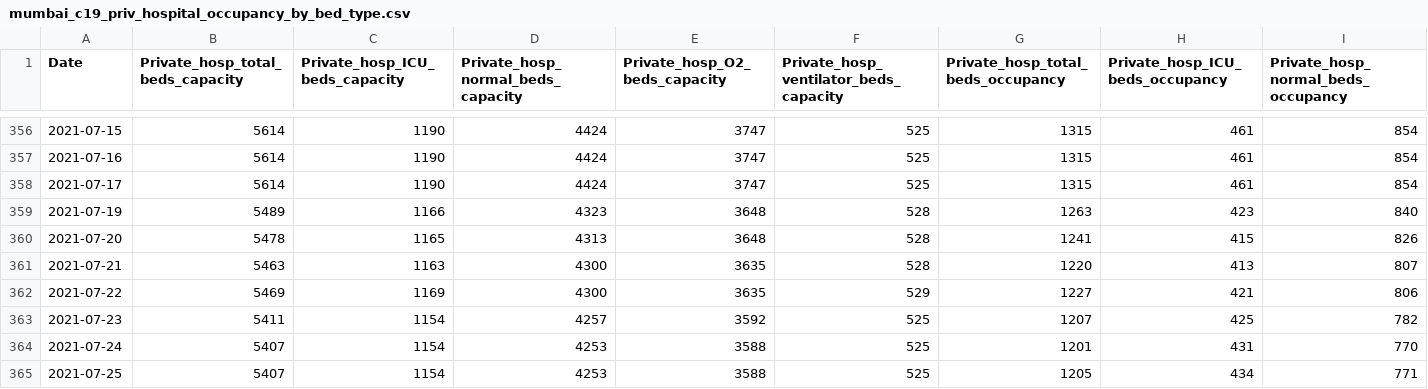
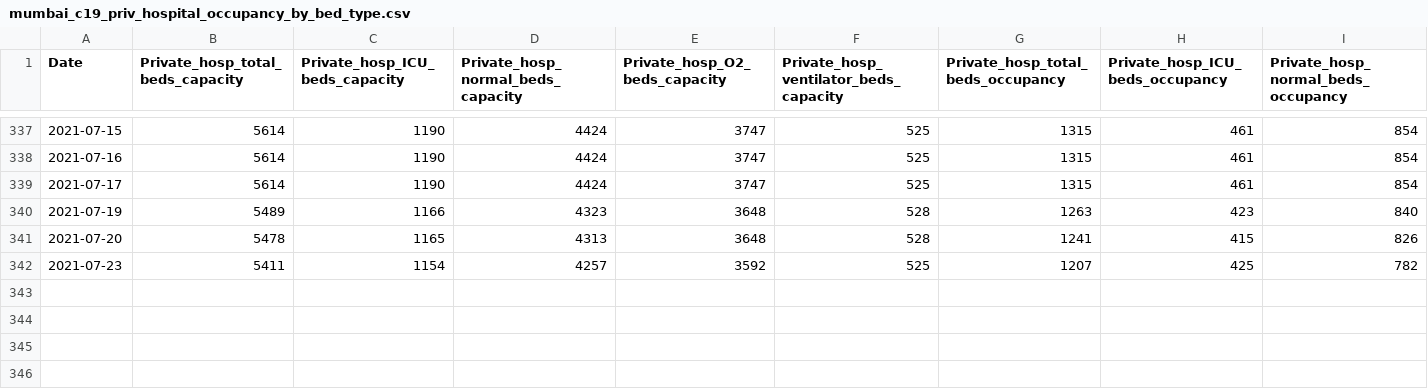
Before and after one commit to IDFC-Institute/mumbai-covid-data, a CSV file: data/mumbai_c19_priv_hospital_occupancy_by_bed_type.csv, drawn as a sheet; only a part is shown, gaps mark what is left out; rows hold the shown columns only; the diff covers the shown part only; the diff names each change by its address in the sheet, - before the commit and + after, or states it on an @@ line.

Commit message:
Flat: latest data (2021-10-21T05:06:42.622Z) {   "date": "2021-10-21T05:06:42.622Z",   "files": [     {       "name": "data/mumbai_c19_tests_by_type.csv",       "deltaBytes": -325,       "source": "https://docs.google.com/spreadsheets/d/e/2PACX-1vQjJsxljCc4p6R9bJXd0vCaYFeLNV_Mcb7ZSRVEw6DAwoSFYwffAvk5YlQMg_dCnZzVgFvvte8AzW6E/pub?gid=1078344349&single=true&output=csv"     },     {       "name": "data/mumbai_c19_containment_by_ward.csv",       "deltaBytes": -5459,       "source": "https://docs.google.com/spreadsheets/d/e/2PACX-1vQjJsxljCc4p6R9bJXd0vCaYFeLNV_Mcb7ZSRVEw6DAwoSFYwffAvk5YlQMg_dCnZzVgFvvte8AzW6E/pub?gid=1544175519&single=true&output=csv"     },     {       "name": "data/mumbai_c19_cases_by_age_and_gender.csv",       "deltaBytes": -59483,       "source": "https://docs.google.com/spreadsheets/d/e/2PACX-1vQjJsxljCc4p6R9bJXd0vCaYFeLNV_Mcb7ZSRVEw6DAwoSFYwffAvk5YlQMg_dCnZzVgFvvte8AzW6E/pub?gid=198151367&single=true&output=csv"     },     {       "name": "data/mumbai_c19_hospital_occupancy_by_bed_type.csv",       "deltaBytes": -639,       "source": "https://docs.google.com/spreadsheets/d/e/2PACX-1vQjJsxljCc4p6R9bJXd0vCaYFeLNV_Mcb7ZSRVEw6DAwoSFYwffAvk5YlQMg_dCnZzVgFvvte8AzW6E/pub?gid=1872609675&single=true&output=csv"     },     {       "name": "data/mumbai_c19_priv_hospital_occupancy_by_bed_type.csv",       "deltaBytes": -931,       "source": "https://docs.google.com/spreadsheets/d/e/2PACX-1vQjJsxljCc4p6R9bJXd0vCaYFeLNV_Mcb7ZSRVEw6DAwoSFYwffAvk5YlQMg_dCnZzVgFvvte8AzW6E/pub?gid=1233152790&single=true&output=csv"     }   ] }

```diff
--- a/data/mumbai_c19_priv_hospital_occupancy_by_bed_type.csv
+++ b/data/mumbai_c19_priv_hospital_occupancy_by_bed_type.csv
-row 361: 2021-07-21 | 5463 | 1163 | 4300 | 3635 | 528 | 1220 | 413 | 807
-row 362: 2021-07-22 | 5469 | 1169 | 4300 | 3635 | 529 | 1227 | 421 | 806
-row 364: 2021-07-24 | 5407 | 1154 | 4253 | 3588 | 525 | 1201 | 431 | 770
-row 365: 2021-07-25 | 5407 | 1154 | 4253 | 3588 | 525 | 1205 | 434 | 771
```
Also changed, not shown: 24 removed rows elsewhere in this file, data/mumbai_c19_containment_by_ward.csv, data/mumbai_c19_hospital_occupancy_by_bed_type.csv, 2 other files.
